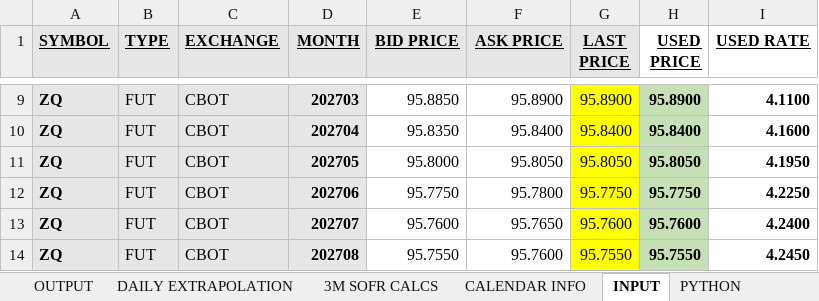
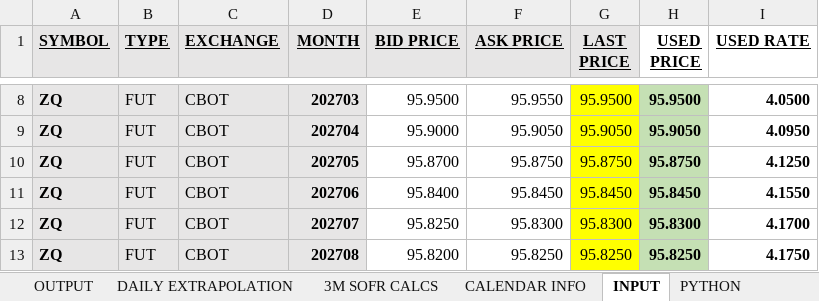
Before and after one commit to mikehyland-quant/crypto-project, an Excel workbook: spreadsheets/2026 Short Rates.xlsm, sheet INPUT, drawn as a sheet; only a part is shown, gaps mark what is left out; values as stored, in another font and other column widths than the file's, no borders; table styles not drawn; addresses are those after the commit; the diff covers the shown part only; the diff names each change by its address in the sheet, - before the commit and + after, or states it on an @@ line.

```diff
--- a/spreadsheets/2026 Short Rates.xlsm (sheet INPUT)
+++ b/spreadsheets/2026 Short Rates.xlsm (sheet INPUT)
-E8 (BID PRICE): 95.8850
+E8 (BID PRICE): 95.9500
-F8 (ASK PRICE): 95.8900
+F8 (ASK PRICE): 95.9550
-G8 (LAST PRICE): 95.8900
+G8 (LAST PRICE): 95.9500
-H8 (USED PRICE): 95.8900
+H8 (USED PRICE): 95.9500
-I8 (USED RATE): 4.1100
+I8 (USED RATE): 4.0500
-E9 (BID PRICE): 95.8350
+E9 (BID PRICE): 95.9000
-F9 (ASK PRICE): 95.8400
+F9 (ASK PRICE): 95.9050
-G9 (LAST PRICE): 95.8400
+G9 (LAST PRICE): 95.9050
-H9 (USED PRICE): 95.8400
+H9 (USED PRICE): 95.9050
-I9 (USED RATE): 4.1600
+I9 (USED RATE): 4.0950
-E10 (BID PRICE): 95.8000
+E10 (BID PRICE): 95.8700
-F10 (ASK PRICE): 95.8050
+F10 (ASK PRICE): 95.8750
-G10 (LAST PRICE): 95.8050
+G10 (LAST PRICE): 95.8750
-H10 (USED PRICE): 95.8050
+H10 (USED PRICE): 95.8750
-I10 (USED RATE): 4.1950
+I10 (USED RATE): 4.1250
-E11 (BID PRICE): 95.7750
+E11 (BID PRICE): 95.8400
-F11 (ASK PRICE): 95.7800
+F11 (ASK PRICE): 95.8450
-G11 (LAST PRICE): 95.7750
+G11 (LAST PRICE): 95.8450
-H11 (USED PRICE): 95.7750
+H11 (USED PRICE): 95.8450
-I11 (USED RATE): 4.2250
+I11 (USED RATE): 4.1550
-E12 (BID PRICE): 95.7600
+E12 (BID PRICE): 95.8250
-F12 (ASK PRICE): 95.7650
+F12 (ASK PRICE): 95.8300
-G12 (LAST PRICE): 95.7600
+G12 (LAST PRICE): 95.8300
-H12 (USED PRICE): 95.7600
+H12 (USED PRICE): 95.8300
-I12 (USED RATE): 4.2400
+I12 (USED RATE): 4.1700
-E13 (BID PRICE): 95.7550
+E13 (BID PRICE): 95.8200
-F13 (ASK PRICE): 95.7600
+F13 (ASK PRICE): 95.8250
-G13 (LAST PRICE): 95.7550
+G13 (LAST PRICE): 95.8250
-H13 (USED PRICE): 95.7550
+H13 (USED PRICE): 95.8250
-I13 (USED RATE): 4.2450
+I13 (USED RATE): 4.1750
```
Also changed, not shown: 2 added rows, 5 removed rows and 162 edited cells elsewhere in this sheet, sheet DAILY EXTRAPOLATION, sheet FV OUTPUT, sheet OUTPUT, sheet 3M SOFR CALCS, sheet PYTHON, formulas that keep their value, charts or pictures.
